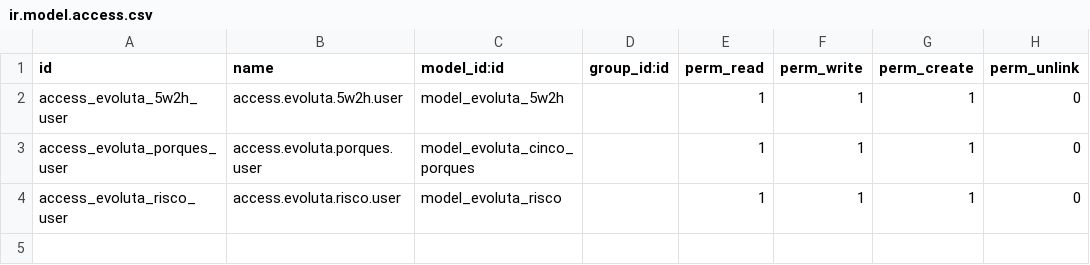
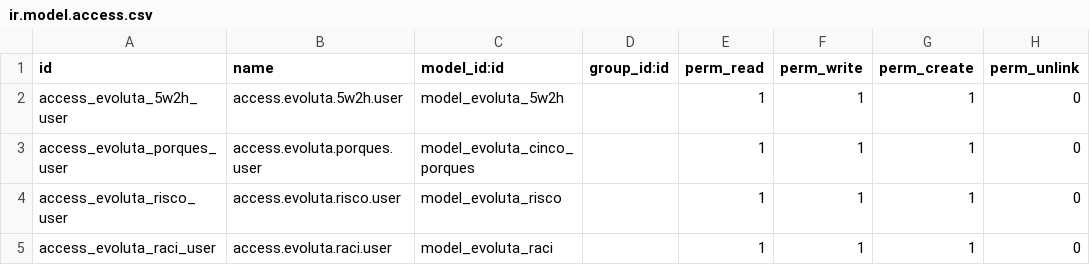
Before and after one commit to luizgmo/odoo-evoluta, a CSV file: addons/evoluta/evoluta_management/security/ir.model.access.csv, drawn as a sheet.

Commit message:
feat(management): RACI por task com trava R!=A + aba na task F7

```diff
--- a/addons/evoluta/evoluta_management/security/ir.model.access.csv
+++ b/addons/evoluta/evoluta_management/security/ir.model.access.csv
@@ -4 +4,2 @@ access_evoluta_porques_user,access.evoluta.porques.user,model_evoluta_cinco_porq
 access_evoluta_risco_user,access.evoluta.risco.user,model_evoluta_risco,,1,1,1,0
+access_evoluta_raci_user,access.evoluta.raci.user,model_evoluta_raci,,1,1,1,0
```
Also changed, not shown: 6 other files.
